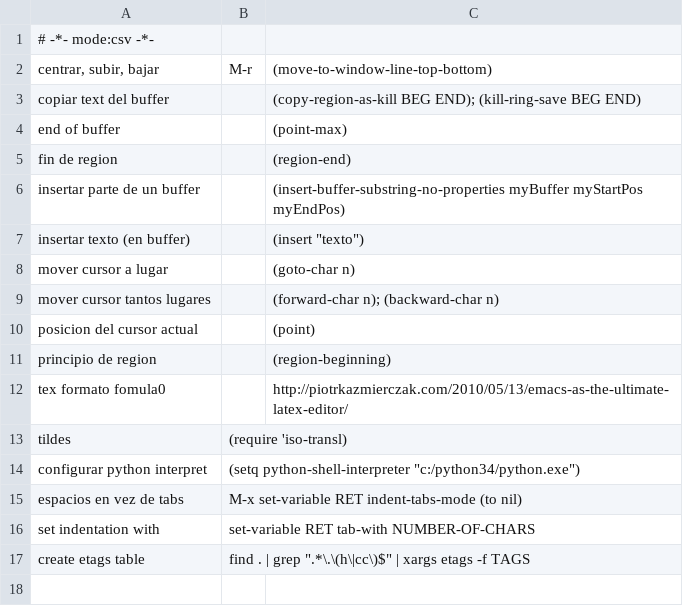
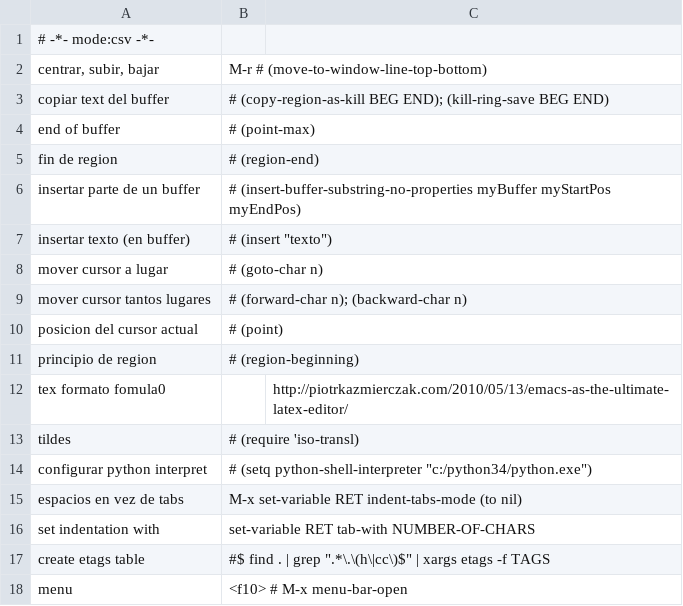
Before and after one commit to n-sm/qrs, a TSV file: emacs/emacs-editor-qrg.tsv, drawn as a sheet.

```diff
--- a/emacs/emacs-editor-qrg.tsv
+++ b/emacs/emacs-editor-qrg.tsv
@@ -1,17 +1,18 @@
 # -*- mode:csv -*-
-centrar, subir, bajar	M-r	(move-to-window-line-top-bottom)
-copiar text del buffer		(copy-region-as-kill BEG END); (kill-ring-save BEG END)
-end of buffer		(point-max)
-fin de region		(region-end)
-insertar parte de un buffer		(insert-buffer-substring-no-properties myBuffer myStartPos myEndPos)
-insertar texto (en buffer)		(insert "texto")
-mover cursor a lugar		(goto-char n)
-mover cursor tantos lugares		(forward-char n); (backward-char n)
-posicion del cursor actual		(point)
-principio de region		(region-beginning)
+centrar, subir, bajar	M-r # (move-to-window-line-top-bottom)
+copiar text del buffer	# (copy-region-as-kill BEG END); (kill-ring-save BEG END)
+end of buffer	# (point-max)
+fin de region	# (region-end)
+insertar parte de un buffer	# (insert-buffer-substring-no-properties myBuffer myStartPos myEndPos)
+insertar texto (en buffer)	# (insert "texto")
+mover cursor a lugar	# (goto-char n)
+mover cursor tantos lugares	# (forward-char n); (backward-char n)
+posicion del cursor actual	# (point)
+principio de region	# (region-beginning)
 tex formato fomula0		http://piotrkazmierczak.com/2010/05/13/emacs-as-the-ultimate-latex-editor/
-tildes	(require 'iso-transl)
-configurar python interpret	(setq python-shell-interpreter "c:/python34/python.exe")
+tildes	# (require 'iso-transl)
+configurar python interpret	# (setq python-shell-interpreter "c:/python34/python.exe")
 espacios en vez de tabs	M-x set-variable RET indent-tabs-mode (to nil)
 set indentation with	set-variable RET tab-with NUMBER-OF-CHARS
-create etags table	find . | grep  ".*\.\(h\|cc\)$" | xargs etags -f TAGS
+create etags table	#$ find . | grep  ".*\.\(h\|cc\)$" | xargs etags -f TAGS
+menu	<f10> # M-x menu-bar-open
```
Also changed, not shown: emacs/emacs-gnus-qrg.tsv, emacs/gnus-qrg.tsv.
